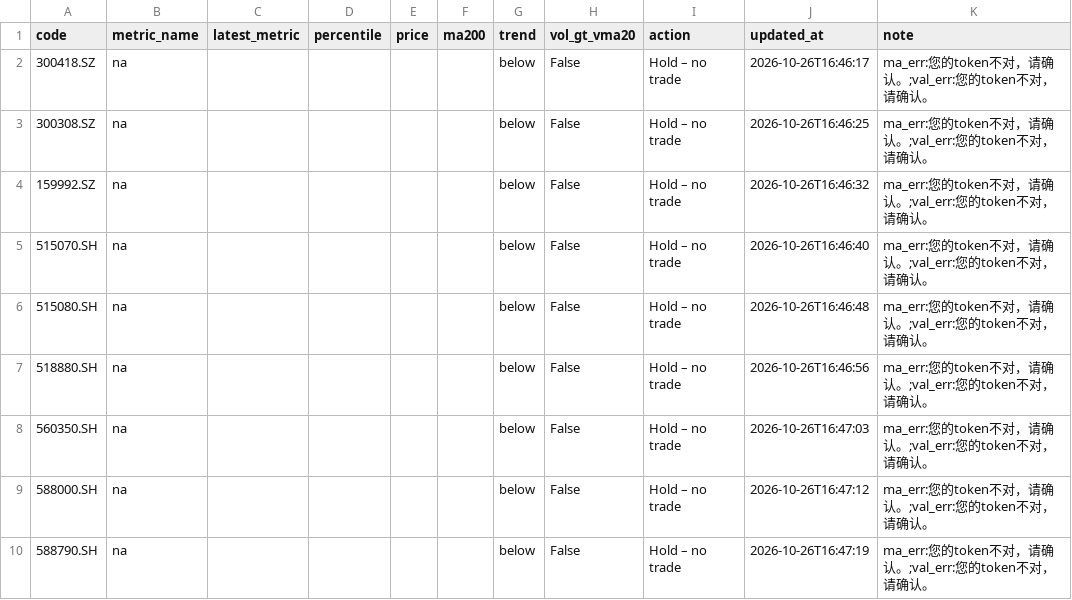
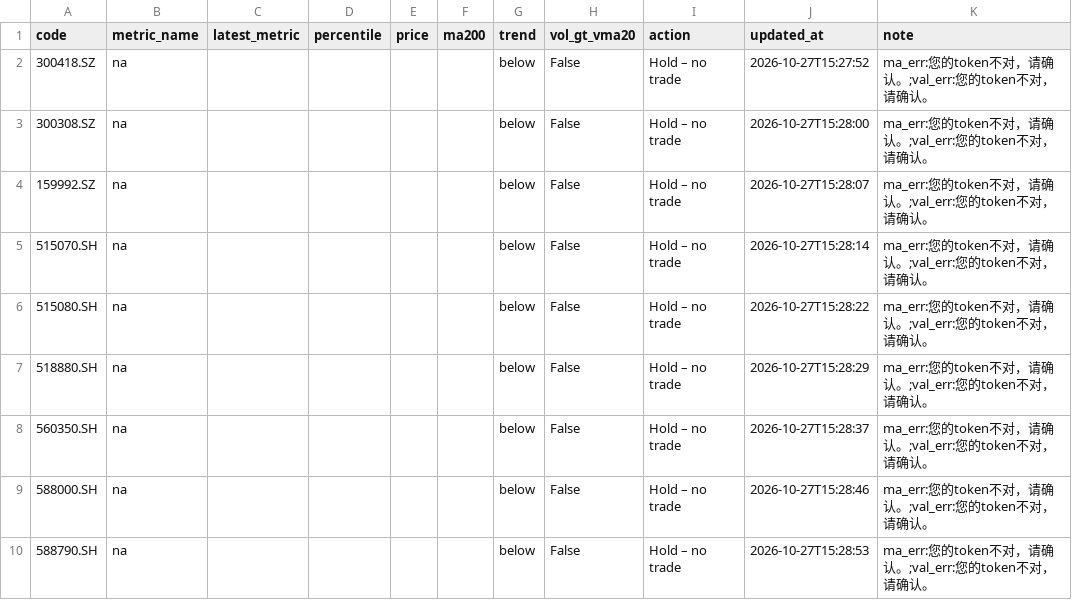
Before and after one commit to wangzjzz/valuation-pipeline, a CSV file: data/today_signals.csv, drawn as a sheet.

```diff
--- a/data/today_signals.csv
+++ b/data/today_signals.csv
@@ -1,10 +1,10 @@
 code,metric_name,latest_metric,percentile,price,ma200,trend,vol_gt_vma20,action,updated_at,note
-300418.SZ,na,,,,,below,False,Hold – no trade,2026-10-26T16:46:17,ma_err:您的token不对，请确认。;val_err:您的token不对，请确认。
-300308.SZ,na,,,,,below,False,Hold – no trade,2026-10-26T16:46:25,ma_err:您的token不对，请确认。;val_err:您的token不对，请确认。
-159992.SZ,na,,,,,below,False,Hold – no trade,2026-10-26T16:46:32,ma_err:您的token不对，请确认。;val_err:您的token不对，请确认。
-515070.SH,na,,,,,below,False,Hold – no trade,2026-10-26T16:46:40,ma_err:您的token不对，请确认。;val_err:您的token不对，请确认。
-515080.SH,na,,,,,below,False,Hold – no trade,2026-10-26T16:46:48,ma_err:您的token不对，请确认。;val_err:您的token不对，请确认。
-518880.SH,na,,,,,below,False,Hold – no trade,2026-10-26T16:46:56,ma_err:您的token不对，请确认。;val_err:您的token不对，请确认。
-560350.SH,na,,,,,below,False,Hold – no trade,2026-10-26T16:47:03,ma_err:您的token不对，请确认。;val_err:您的token不对，请确认。
-588000.SH,na,,,,,below,False,Hold – no trade,2026-10-26T16:47:12,ma_err:您的token不对，请确认。;val_err:您的token不对，请确认。
-588790.SH,na,,,,,below,False,Hold – no trade,2026-10-26T16:47:19,ma_err:您的token不对，请确认。;val_err:您的token不对，请确认。
+300418.SZ,na,,,,,below,False,Hold – no trade,2026-10-27T15:27:52,ma_err:您的token不对，请确认。;val_err:您的token不对，请确认。
+300308.SZ,na,,,,,below,False,Hold – no trade,2026-10-27T15:28:00,ma_err:您的token不对，请确认。;val_err:您的token不对，请确认。
+159992.SZ,na,,,,,below,False,Hold – no trade,2026-10-27T15:28:07,ma_err:您的token不对，请确认。;val_err:您的token不对，请确认。
+515070.SH,na,,,,,below,False,Hold – no trade,2026-10-27T15:28:14,ma_err:您的token不对，请确认。;val_err:您的token不对，请确认。
+515080.SH,na,,,,,below,False,Hold – no trade,2026-10-27T15:28:22,ma_err:您的token不对，请确认。;val_err:您的token不对，请确认。
+518880.SH,na,,,,,below,False,Hold – no trade,2026-10-27T15:28:29,ma_err:您的token不对，请确认。;val_err:您的token不对，请确认。
+560350.SH,na,,,,,below,False,Hold – no trade,2026-10-27T15:28:37,ma_err:您的token不对，请确认。;val_err:您的token不对，请确认。
+588000.SH,na,,,,,below,False,Hold – no trade,2026-10-27T15:28:46,ma_err:您的token不对，请确认。;val_err:您的token不对，请确认。
+588790.SH,na,,,,,below,False,Hold – no trade,2026-10-27T15:28:53,ma_err:您的token不对，请确认。;val_err:您的token不对，请确认。
```
